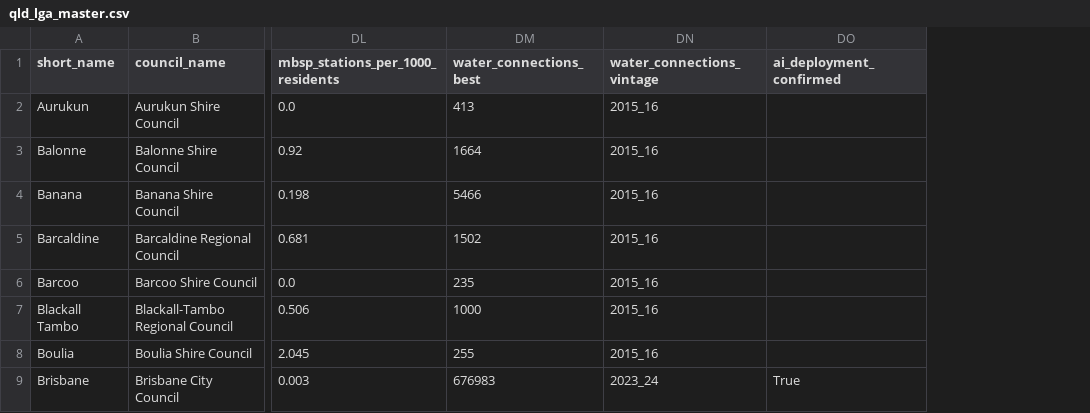
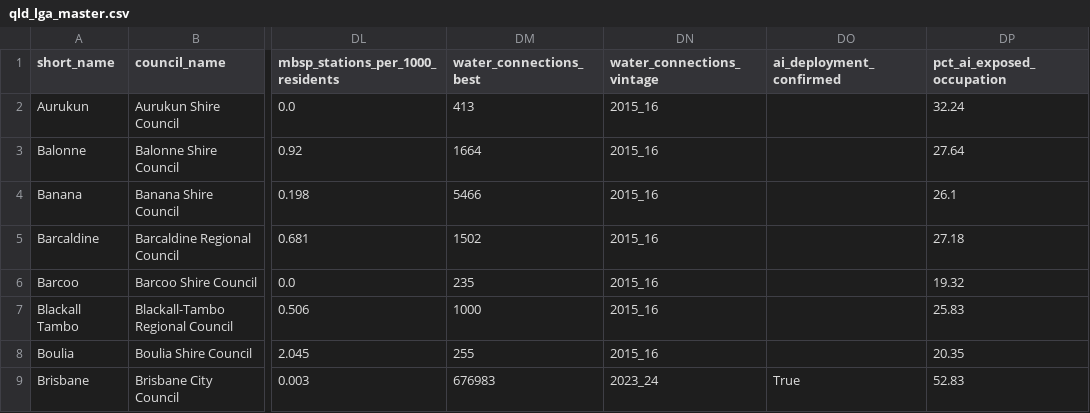
Before and after one commit to lalules9/Mangrove-Hackathon, a CSV file: data/qld_lga_master.csv, drawn as a sheet; only a part is shown, gaps mark what is left out; the diff names each change by its address in the sheet, - before the commit and + after, or states it on an @@ line.

```diff
--- a/data/qld_lga_master.csv
+++ b/data/qld_lga_master.csv
+column DP (pct_ai_exposed_occupation), rows 2-9: 32.24 | 27.64 | 26.1 | 27.18 | 19.32 | 25.83 | 20.35 | 52.83
```
Also changed, not shown: data/qld_lga_index.csv, docs/map/qld_lga_index.csv, 5 other files.
